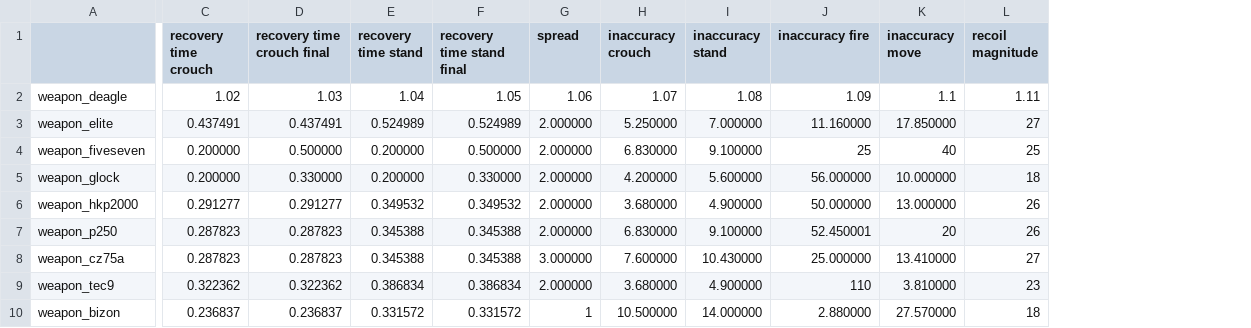
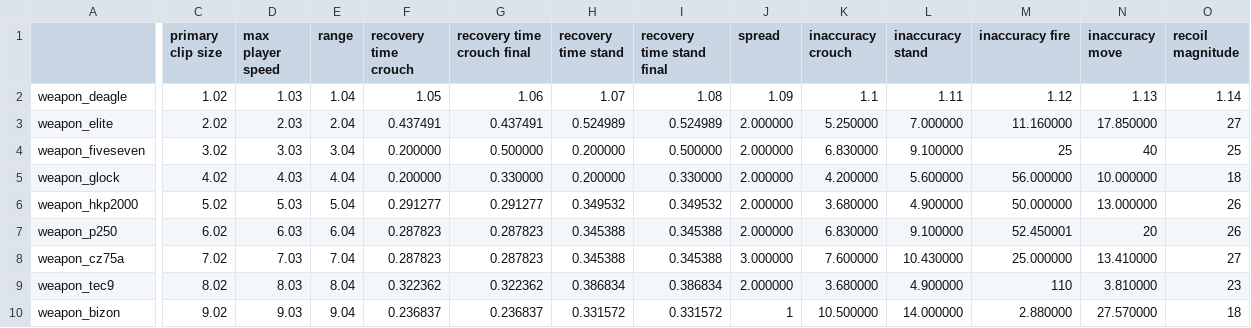
Before and after one commit to Milligan-Engineering/SirCat, a CSV file: custom build step files/archiveSirData.csv, drawn as a sheet; only a part is shown, gaps mark what is left out; addresses are those after the commit; the diff covers the shown part only; the diff names each change by its address in the sheet, - before the commit and + after, or states it on an @@ line.

```diff
--- a/custom build step files/archiveSirData.csv
+++ b/custom build step files/archiveSirData.csv
+column C (primary clip size), rows 2-10: 1.02 | 2.02 | 3.02 | 4.02 | 5.02 | 6.02 | 7.02 | 8.02 | 9.02
+column D (max player speed), rows 2-10: 1.03 | 2.03 | 3.03 | 4.03 | 5.03 | 6.03 | 7.03 | 8.03 | 9.03
+column E (range), rows 2-10: 1.04 | 2.04 | 3.04 | 4.04 | 5.04 | 6.04 | 7.04 | 8.04 | 9.04
-F2 (recovery time crouch): 1.02
+F2 (recovery time crouch): 1.05
-G2 (recovery time crouch final): 1.03
+G2 (recovery time crouch final): 1.06
-H2 (recovery time stand): 1.04
+H2 (recovery time stand): 1.07
-I2 (recovery time stand final): 1.05
+I2 (recovery time stand final): 1.08
-J2 (spread): 1.06
+J2 (spread): 1.09
-K2 (inaccuracy crouch): 1.07
+K2 (inaccuracy crouch): 1.1
-L2 (inaccuracy stand): 1.08
+L2 (inaccuracy stand): 1.11
-M2 (inaccuracy fire): 1.09
+M2 (inaccuracy fire): 1.12
-N2 (inaccuracy move): 1.1
+N2 (inaccuracy move): 1.13
-O2 (recoil magnitude): 1.11
+O2 (recoil magnitude): 1.14
```
Also changed, not shown: 10 edited cells elsewhere in this file, 19 other files.
